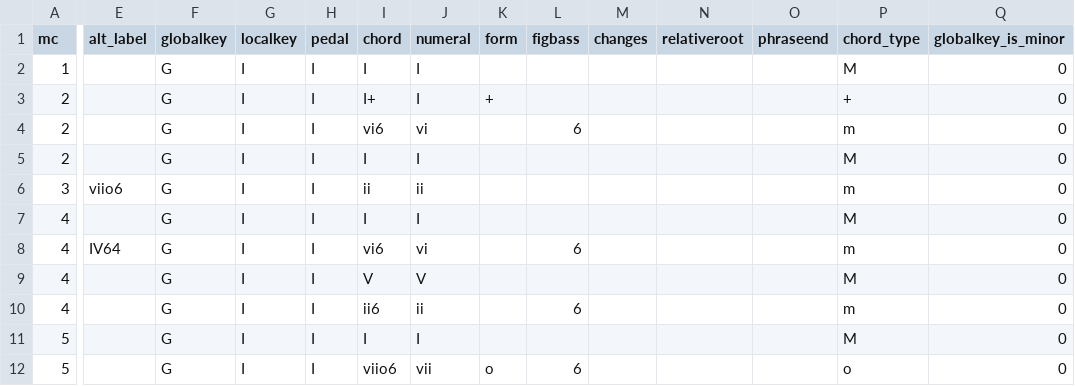
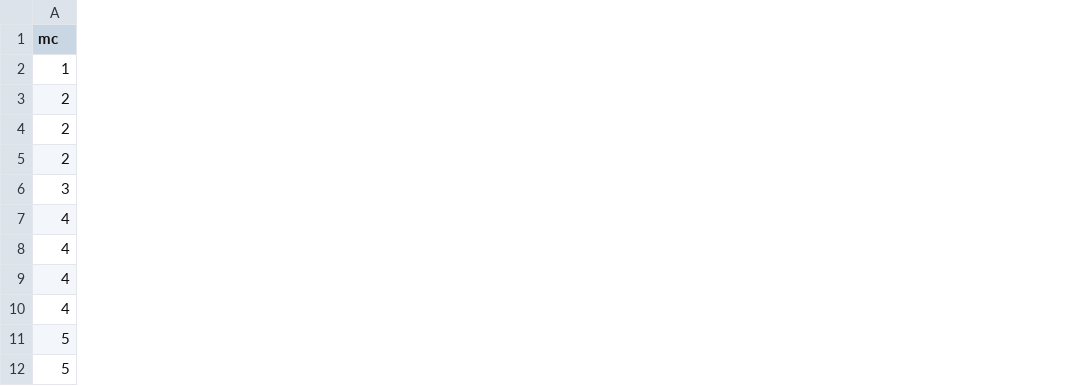
Before and after one commit to DCMLab/dvorak_silhouettes, a TSV file: harmonies/op08n10.tsv, drawn as a sheet; only a part is shown, gaps mark what is left out; the diff covers the shown part only; the diff names each change by its address in the sheet, - before the commit and + after, or states it on an @@ line.

```diff
--- a/harmonies/op08n10.tsv
+++ b/harmonies/op08n10.tsv
-column E (alt_label), rows 6-8: viio6 |  | IV64
-column F (globalkey), rows 2-12: all G
-column G (localkey), rows 2-12: all I
-column H (pedal), rows 2-12: all I
-column I (chord), rows 2-12: I | I+ | vi6 | I | ii | I | vi6 | V | ii6 | I | viio6
-column J (numeral), rows 2-12: I | I | vi | I | ii | I | vi | V | ii | I | vii
-column K (form), rows 3-12: + |  |  |  |  |  |  |  |  | o
-column L (figbass), rows 4-12: 6 |  |  |  | 6 |  | 6 |  | 6
-column M (changes), empty
-column N (relativeroot), empty
-column O (phraseend), empty
-column P (chord_type), rows 2-12: M | + | m | M | m | M | m | M | m | M | o
-column Q (globalkey_is_minor), rows 2-12: all 0
```
Also changed, not shown: 5 removed columns and 2 edited cells elsewhere in this file, harmonies/op08n04.tsv, harmonies/op08n05.tsv, 21 other files.
